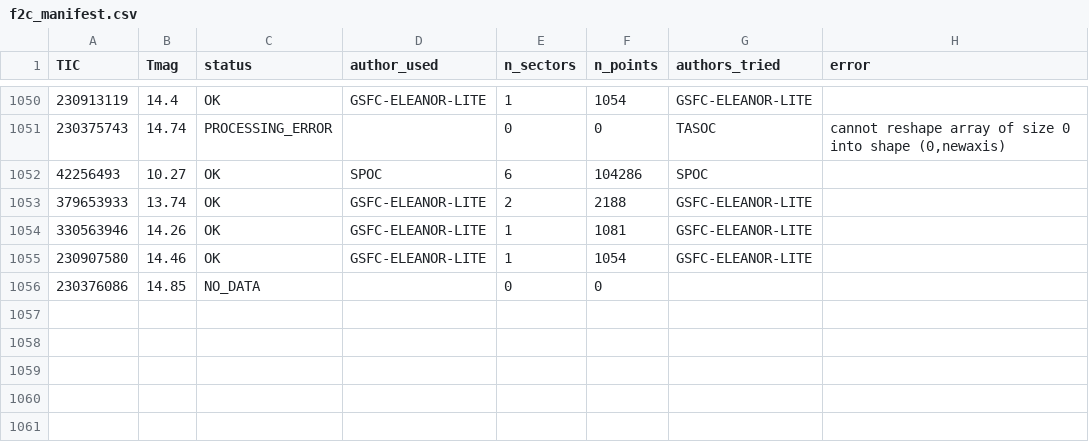
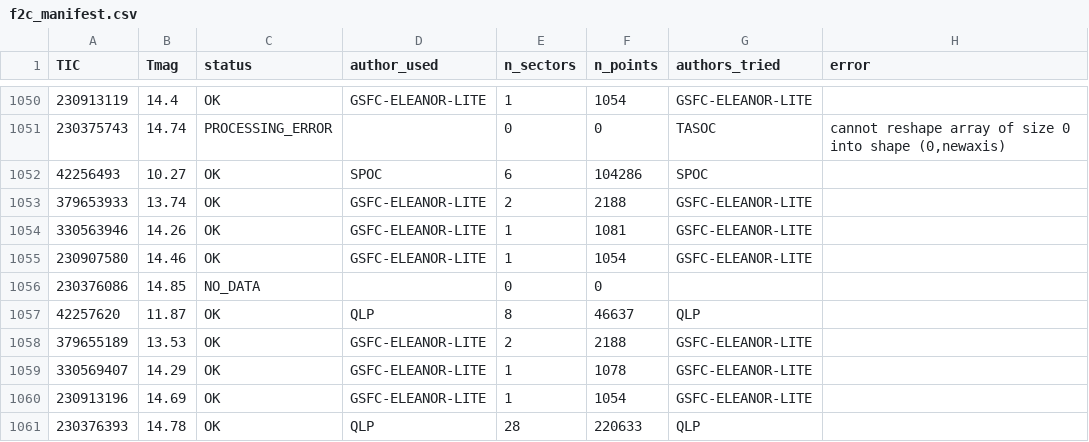
Before and after one commit to sushrutdixit23/star-vetter, a CSV file: data/processed/f2c_manifest.csv, drawn as a sheet; only a part is shown, gaps mark what is left out; the diff names each change by its address in the sheet, - before the commit and + after, or states it on an @@ line.

```diff
--- a/data/processed/f2c_manifest.csv
+++ b/data/processed/f2c_manifest.csv
+row 1057: 42257620 | 11.87 | OK | QLP | 8 | 46637 | QLP
+row 1058: 379655189 | 13.53 | OK | GSFC-ELEANOR-LITE | 2 | 2188 | GSFC-ELEANOR-LITE
+row 1059: 330569407 | 14.29 | OK | GSFC-ELEANOR-LITE | 1 | 1078 | GSFC-ELEANOR-LITE
+row 1060: 230913196 | 14.69 | OK | GSFC-ELEANOR-LITE | 1 | 1054 | GSFC-ELEANOR-LITE
+row 1061: 230376393 | 14.78 | OK | QLP | 28 | 220633 | QLP
```
Also changed, not shown: data/processed/diag_blend_results.csv, data/processed/diag_pixel_results_v2.csv, 11 other files.
